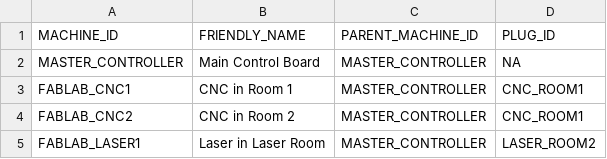
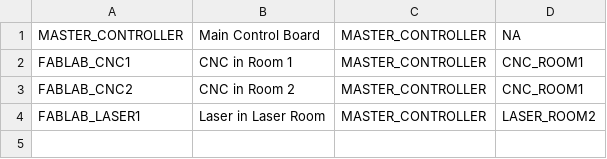
Before and after one commit to fablabsd/MakerPass-Backend, a CSV file: MakerPass/database/machine_rec.csv, drawn as a sheet; the diff names each change by its address in the sheet, - before the commit and + after, or states it on an @@ line.

Commit message:
make recreate_database.bash script

```diff
--- a/MakerPass/database/machine_rec.csv
+++ b/MakerPass/database/machine_rec.csv
-row 1: MACHINE_ID | FRIENDLY_NAME | PARENT_MACHINE_ID | PLUG_ID
```
Also changed, not shown: 3 other files.
